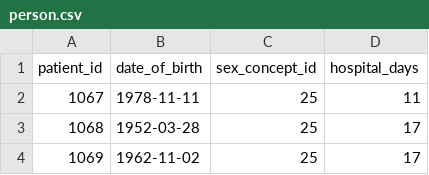
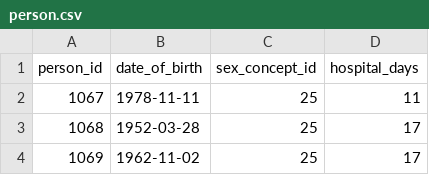
Before and after one commit to annakopeikina/hw2_nlp_med_resubmition, a CSV file: person.csv, drawn as a sheet; only a part is shown.

```diff
--- a/person.csv
+++ b/person.csv
@@ -1,2 +1,2 @@
-patient_id,date_of_birth,sex_concept_id,hospital_days
+person_id,date_of_birth,sex_concept_id,hospital_days
 1067,1978-11-11,25,11
```
Also changed, not shown: 4 other files.
